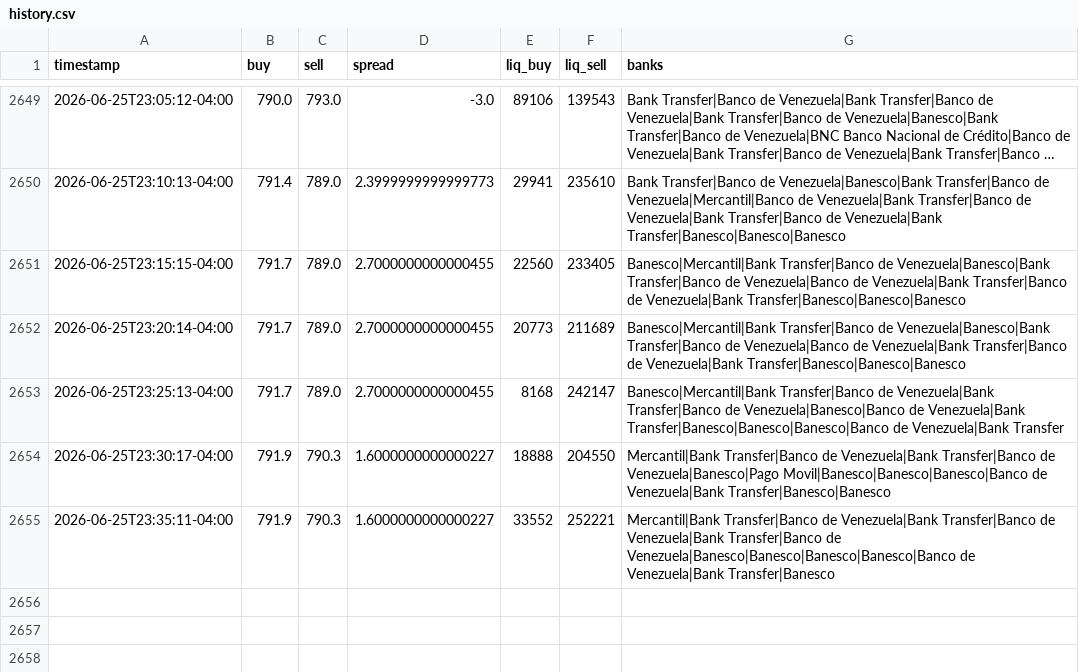
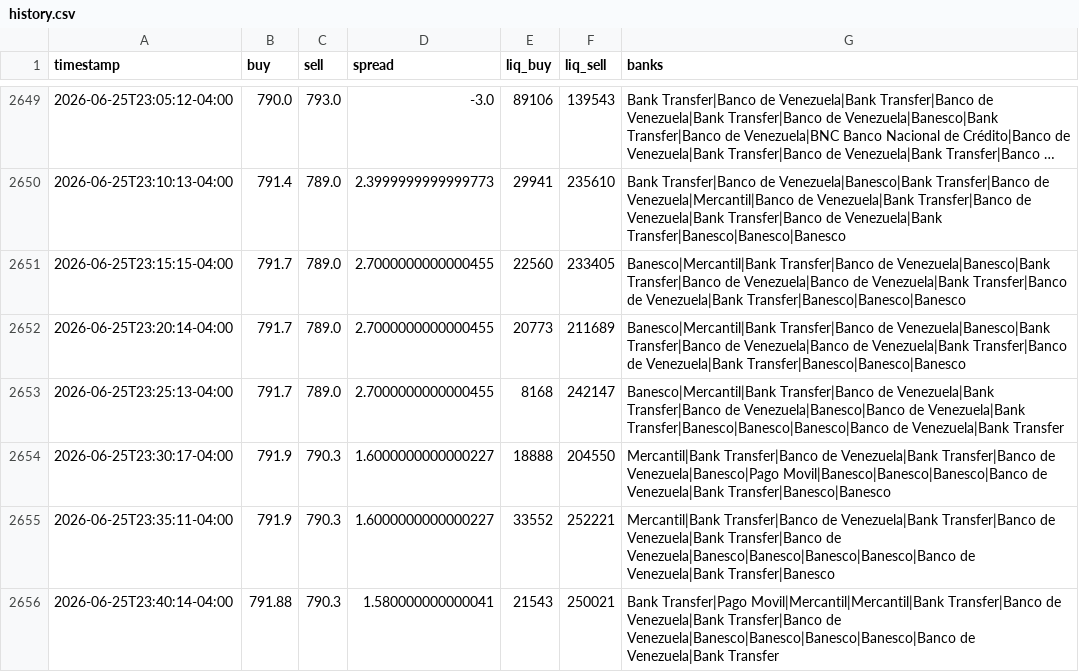
Before and after one commit to aamirhalabi/P2P-BOT-ADVICE, a CSV file: data/history.csv, drawn as a sheet; only a part is shown, gaps mark what is left out; long unchanged cells end in …; the diff names each change by its address in the sheet, - before the commit and + after, or states it on an @@ line.

Commit message:
historial 2026-06-26 03:40

```diff
--- a/data/history.csv
+++ b/data/history.csv
+row 2656: 2026-06-25T23:40:14-04:00 | 791.88 | 790.3 | 1.580000000000041 | 21543 | 250021 | Bank Transfer|Pago Movil|Mercantil|Mercantil|Bank Transfer|Banco de Venezuela|Bank Transfer|Banco de Venezuela|Banesco|Banesco|Banesco|Banesco|Banco de Venezuela|Bank Transfer
```
